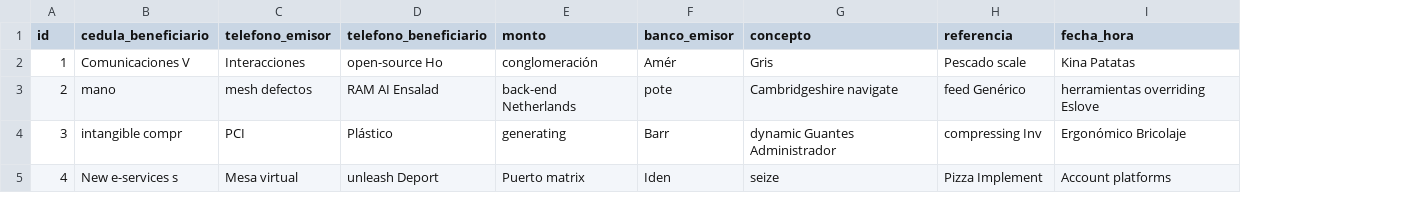
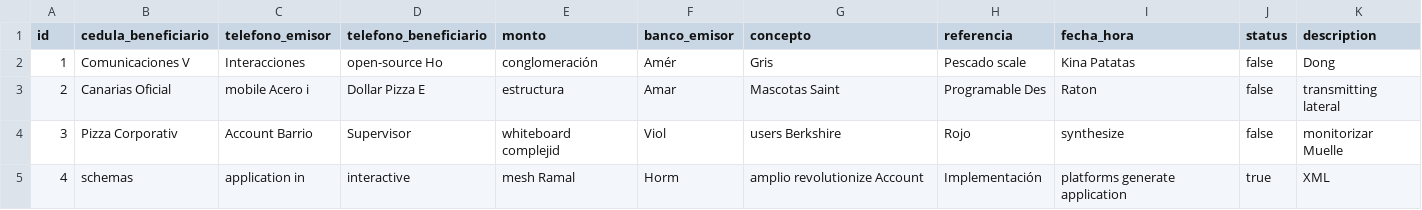
Before and after one commit to Alodiga123/MiBancoIntegration, a CSV file: MibancoReceptorIntegration/src/main/resources/config/liquibase/fake-data/operations.csv, drawn as a sheet; only a part is shown; the diff covers the shown part only; the diff names each change by its address in the sheet, - before the commit and + after, or states it on an @@ line.

```diff
--- a/MibancoReceptorIntegration/src/main/resources/config/liquibase/fake-data/operations.csv
+++ b/MibancoReceptorIntegration/src/main/resources/config/liquibase/fake-data/operations.csv
+column J (status), rows 2-5: false | false | false | true
+column K (description), rows 2-5: Dong | transmitting lateral | monitorizar Muelle | XML
-B3 (cedula_beneficiario): mano
+B3 (cedula_beneficiario): Canarias Oficial
-C3 (telefono_emisor): mesh defectos
+C3 (telefono_emisor): mobile Acero i
-D3 (telefono_beneficiario): RAM AI Ensalad
+D3 (telefono_beneficiario): Dollar Pizza E
-E3 (monto): back-end Netherlands
+E3 (monto): estructura
-F3 (banco_emisor): pote
+F3 (banco_emisor): Amar
-G3 (concepto): Cambridgeshire navigate
+G3 (concepto): Mascotas Saint
-H3 (referencia): feed Genérico
+H3 (referencia): Programable Des
-I3 (fecha_hora): herramientas overriding Eslove
+I3 (fecha_hora): Raton
-B4 (cedula_beneficiario): intangible compr
+B4 (cedula_beneficiario): Pizza Corporativ
-C4 (telefono_emisor): PCI
+C4 (telefono_emisor): Account Barrio
-D4 (telefono_beneficiario): Plástico
+D4 (telefono_beneficiario): Supervisor
-E4 (monto): generating
+E4 (monto): whiteboard complejid
-F4 (banco_emisor): Barr
+F4 (banco_emisor): Viol
-G4 (concepto): dynamic Guantes Administrador
+G4 (concepto): users Berkshire
-H4 (referencia): compressing Inv
+H4 (referencia): Rojo
-I4 (fecha_hora): Ergonómico Bricolaje
+I4 (fecha_hora): synthesize
-B5 (cedula_beneficiario): New e-services s
+B5 (cedula_beneficiario): schemas
-C5 (telefono_emisor): Mesa virtual
+C5 (telefono_emisor): application in
-D5 (telefono_beneficiario): unleash Deport
+D5 (telefono_beneficiario): interactive
-E5 (monto): Puerto matrix
+E5 (monto): mesh Ramal
-F5 (banco_emisor): Iden
+F5 (banco_emisor): Horm
-G5 (concepto): seize
+G5 (concepto): amplio revolutionize Account
-H5 (referencia): Pizza Implement
+H5 (referencia): Implementación
-I5 (fecha_hora): Account platforms
+I5 (fecha_hora): platforms generate application
```
Also changed, not shown: 48 edited cells elsewhere in this file, 18 other files.
